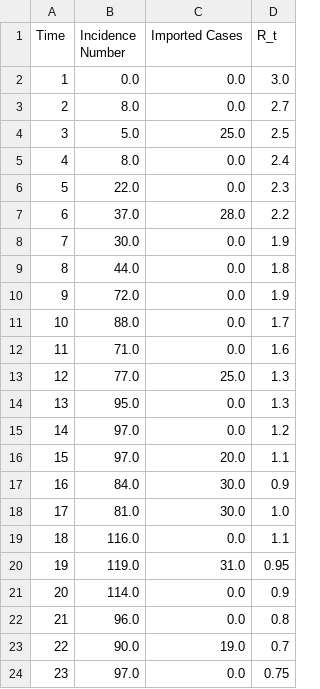
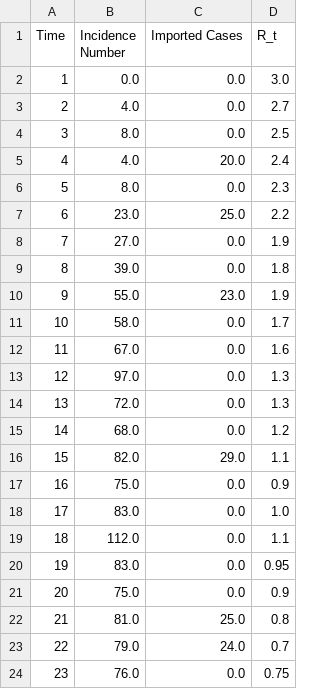
Before and after one commit to SABS-R3-Epidemiology/branchpro, a CSV file: examples/synthetic_data/synthetic_data_InInc10_Eps1-5_ImpMean_25.csv, drawn as a sheet; only a part is shown; the diff covers the shown part only.

```diff
--- a/examples/synthetic_data/synthetic_data_InInc10_Eps1-5_ImpMean_25.csv
+++ b/examples/synthetic_data/synthetic_data_InInc10_Eps1-5_ImpMean_25.csv
@@ -2,23 +2,23 @@ Time,Incidence Number,Imported Cases,R_t
 1,0.0,0.0,3.0
-2,8.0,0.0,2.7
-3,5.0,25.0,2.5
-4,8.0,0.0,2.4
-5,22.0,0.0,2.3
-6,37.0,28.0,2.2
-7,30.0,0.0,1.9
-8,44.0,0.0,1.8
-9,72.0,0.0,1.9
-10,88.0,0.0,1.7
-11,71.0,0.0,1.6
-12,77.0,25.0,1.3
-13,95.0,0.0,1.3
-14,97.0,0.0,1.2
-15,97.0,20.0,1.1
-16,84.0,30.0,0.9
-17,81.0,30.0,1.0
-18,116.0,0.0,1.1
-19,119.0,31.0,0.95
-20,114.0,0.0,0.9
-21,96.0,0.0,0.8
-22,90.0,19.0,0.7
-23,97.0,0.0,0.75
+2,4.0,0.0,2.7
+3,8.0,0.0,2.5
+4,4.0,20.0,2.4
+5,8.0,0.0,2.3
+6,23.0,25.0,2.2
+7,27.0,0.0,1.9
+8,39.0,0.0,1.8
+9,55.0,23.0,1.9
+10,58.0,0.0,1.7
+11,67.0,0.0,1.6
+12,97.0,0.0,1.3
+13,72.0,0.0,1.3
+14,68.0,0.0,1.2
+15,82.0,29.0,1.1
+16,75.0,0.0,0.9
+17,83.0,0.0,1.0
+18,112.0,0.0,1.1
+19,83.0,0.0,0.95
+20,75.0,0.0,0.9
+21,81.0,25.0,0.8
+22,79.0,24.0,0.7
+23,76.0,0.0,0.75
```
Also changed, not shown: 14 edited cells elsewhere in this file, 5 other files.
